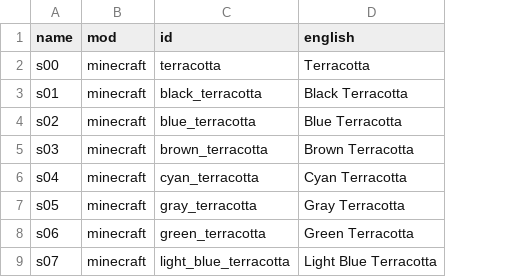
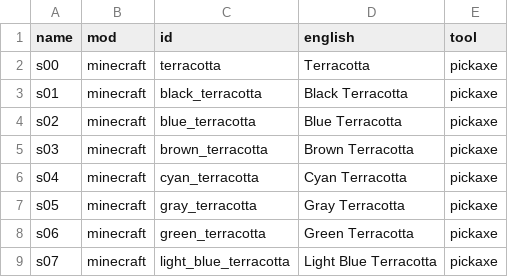
Before and after one commit to grondag/exotic-blocks, a CSV file: assets/data/shape_blocks.csv, drawn as a sheet; only a part is shown; the diff names each change by its address in the sheet, - before the commit and + after, or states it on an @@ line.

Commit message:
Add mineable tags so that blocks drops work again

```diff
--- a/assets/data/shape_blocks.csv
+++ b/assets/data/shape_blocks.csv
+column E (tool), rows 2-9: all pickaxe
```
Also changed, not shown: assets/data/block_variants.csv, 10 other files.
